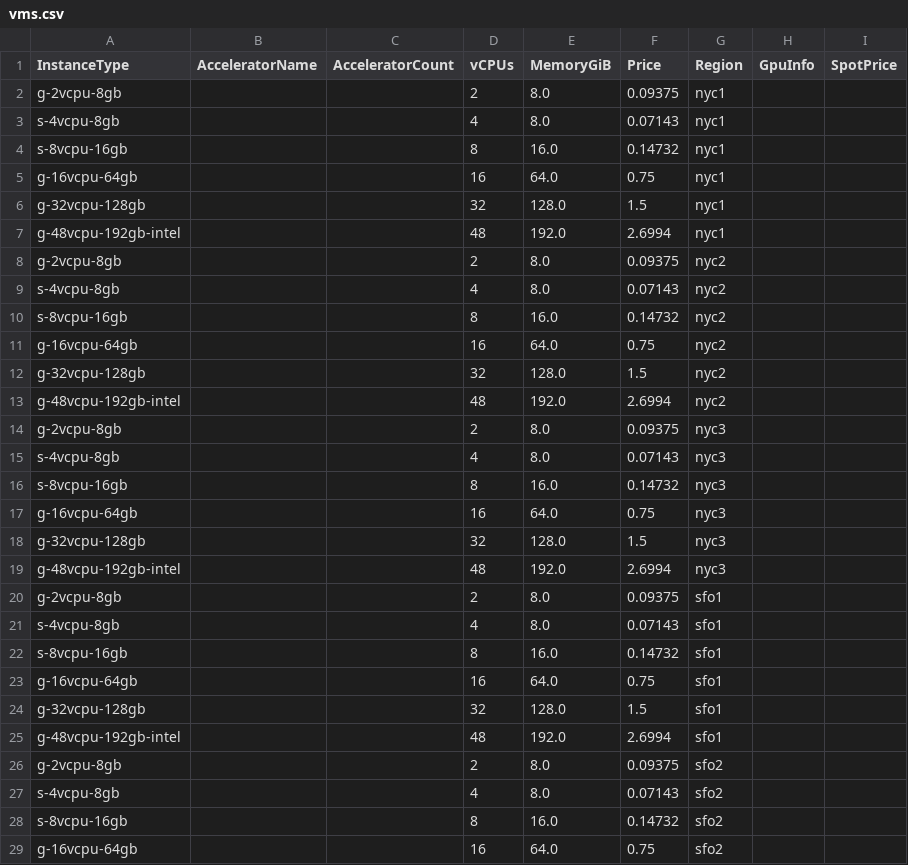
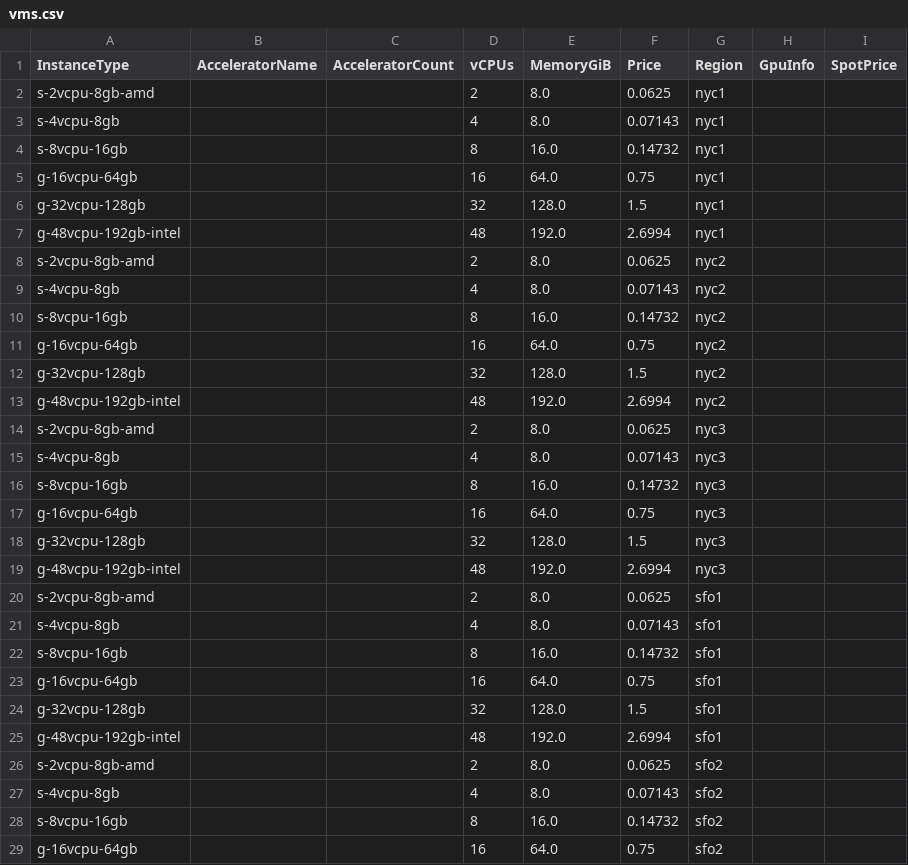
Before and after one commit to skypilot-org/skypilot-catalog, a CSV file: catalogs/v5/do/vms.csv, drawn as a sheet; only a part is shown; the diff covers the shown part only.

Commit message:
use cheaper 2vcpu instance, required to pass smoke tests for sky serve

```diff
--- a/catalogs/v5/do/vms.csv
+++ b/catalogs/v5/do/vms.csv
@@ -1,3 +1,3 @@
 InstanceType,AcceleratorName,AcceleratorCount,vCPUs,MemoryGiB,Price,Region,GpuInfo,SpotPrice
-g-2vcpu-8gb,,,2,8.0,0.09375,nyc1,,
+s-2vcpu-8gb-amd,,,2,8.0,0.0625,nyc1,,
 s-4vcpu-8gb,,,4,8.0,0.07143,nyc1,,
@@ -7,3 +7,3 @@ g-32vcpu-128gb,,,32,128.0,1.5,nyc1,,
 g-48vcpu-192gb-intel,,,48,192.0,2.6994,nyc1,,
-g-2vcpu-8gb,,,2,8.0,0.09375,nyc2,,
+s-2vcpu-8gb-amd,,,2,8.0,0.0625,nyc2,,
 s-4vcpu-8gb,,,4,8.0,0.07143,nyc2,,
@@ -13,3 +13,3 @@ g-32vcpu-128gb,,,32,128.0,1.5,nyc2,,
 g-48vcpu-192gb-intel,,,48,192.0,2.6994,nyc2,,
-g-2vcpu-8gb,,,2,8.0,0.09375,nyc3,,
+s-2vcpu-8gb-amd,,,2,8.0,0.0625,nyc3,,
 s-4vcpu-8gb,,,4,8.0,0.07143,nyc3,,
@@ -19,3 +19,3 @@ g-32vcpu-128gb,,,32,128.0,1.5,nyc3,,
 g-48vcpu-192gb-intel,,,48,192.0,2.6994,nyc3,,
-g-2vcpu-8gb,,,2,8.0,0.09375,sfo1,,
+s-2vcpu-8gb-amd,,,2,8.0,0.0625,sfo1,,
 s-4vcpu-8gb,,,4,8.0,0.07143,sfo1,,
@@ -25,3 +25,3 @@ g-32vcpu-128gb,,,32,128.0,1.5,sfo1,,
 g-48vcpu-192gb-intel,,,48,192.0,2.6994,sfo1,,
-g-2vcpu-8gb,,,2,8.0,0.09375,sfo2,,
+s-2vcpu-8gb-amd,,,2,8.0,0.0625,sfo2,,
 s-4vcpu-8gb,,,4,8.0,0.07143,sfo2,,
```
Also changed, not shown: 2 edited cells elsewhere in this file.
